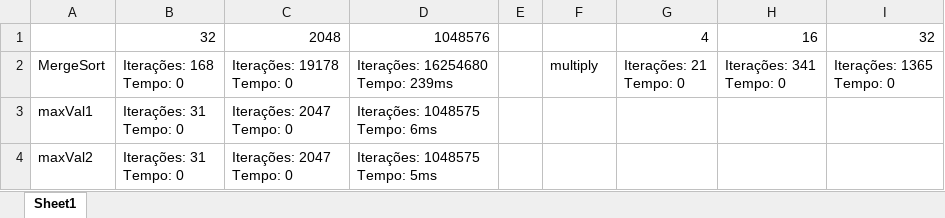
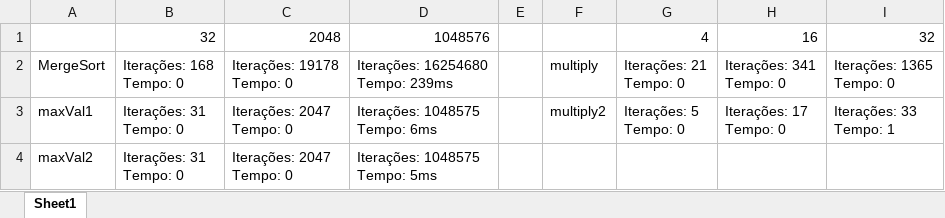
Before and after one commit to PUCRS-Poli-ES-ALAV/4-divisao-e-conquista-exercicio-de-aprofundamento-lasanha, an Excel workbook: aula1803projeotimalg.xlsx, sheet Sheet1, drawn as a sheet; values as stored, in another font and other column widths than the file's, no borders; ↵ is a line break in a cell; the diff names each change by its address in the sheet, - before the commit and + after, or states it on an @@ line.

```diff
--- a/aula1803projeotimalg.xlsx (sheet Sheet1)
+++ b/aula1803projeotimalg.xlsx (sheet Sheet1)
-F3: (empty)
+F3: multiply2
-G3: (empty)
+G3: Iterações: 5 ↵ Tempo: 0
-H3: (empty)
+H3: Iterações: 17 ↵ Tempo: 0
-I3: (empty)
+I3: Iterações: 33 ↵ Tempo: 1
```
Also changed, not shown: 2 other files.
